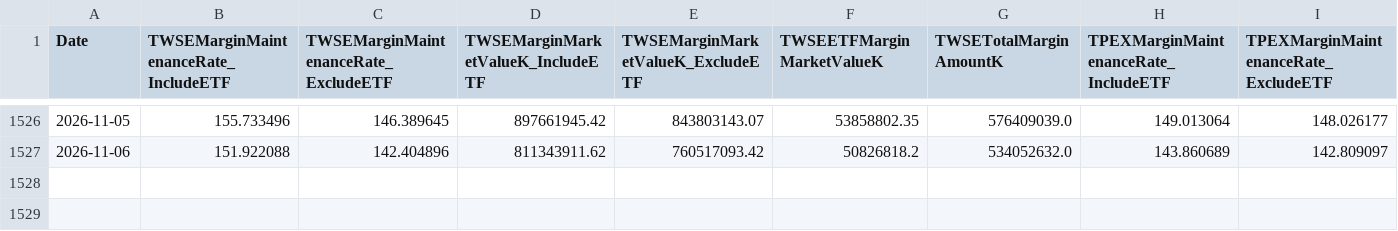
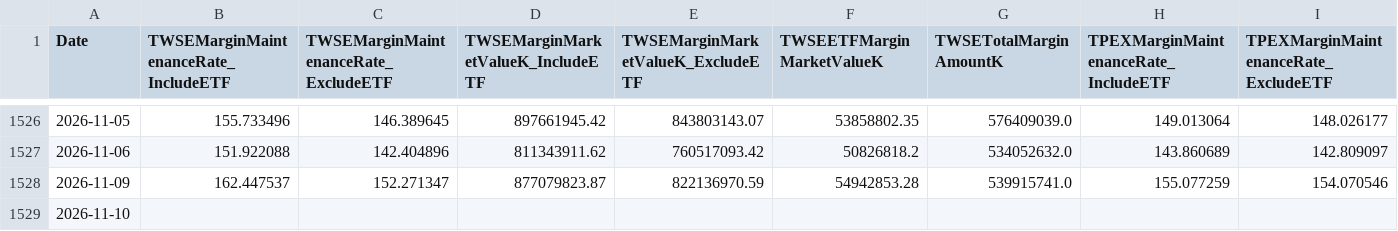
Before and after one commit to dylanlu0604-dot/taiwan-margin-maintenance-rate, a CSV file: data/margin_maintenance.csv, drawn as a sheet; only a part is shown, gaps mark what is left out; rows hold the shown columns only; the diff names each change by its address in the sheet, - before the commit and + after, or states it on an @@ line.

```diff
--- a/data/margin_maintenance.csv
+++ b/data/margin_maintenance.csv
+row 1528: 2026-11-09 | 162.447537 | 152.271347 | 877079823.87 | 822136970.59 | 54942853.28 | 539915741.0 | 155.077259 | 154.070546
+row 1529: 2026-11-10
```
Also changed, not shown: data/twse_all_market_keep_rate.csv.
